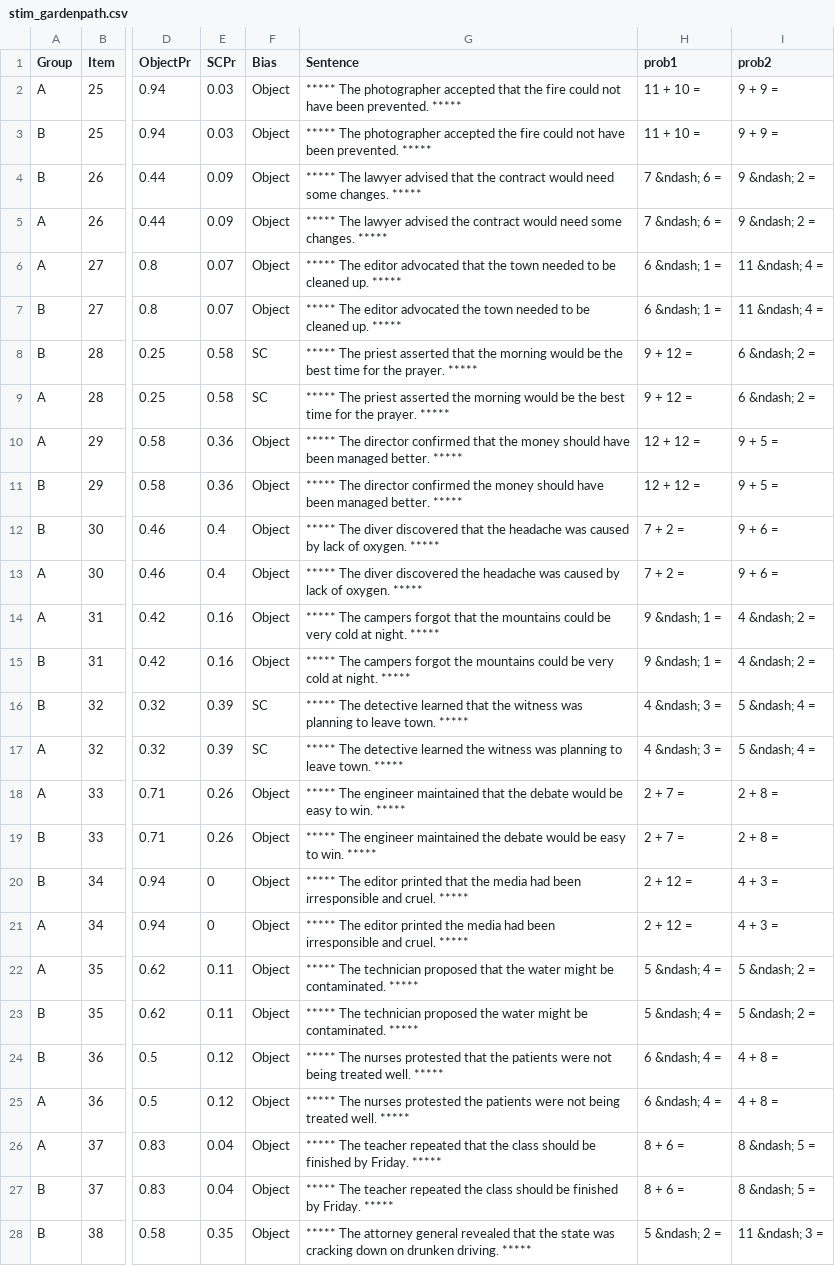
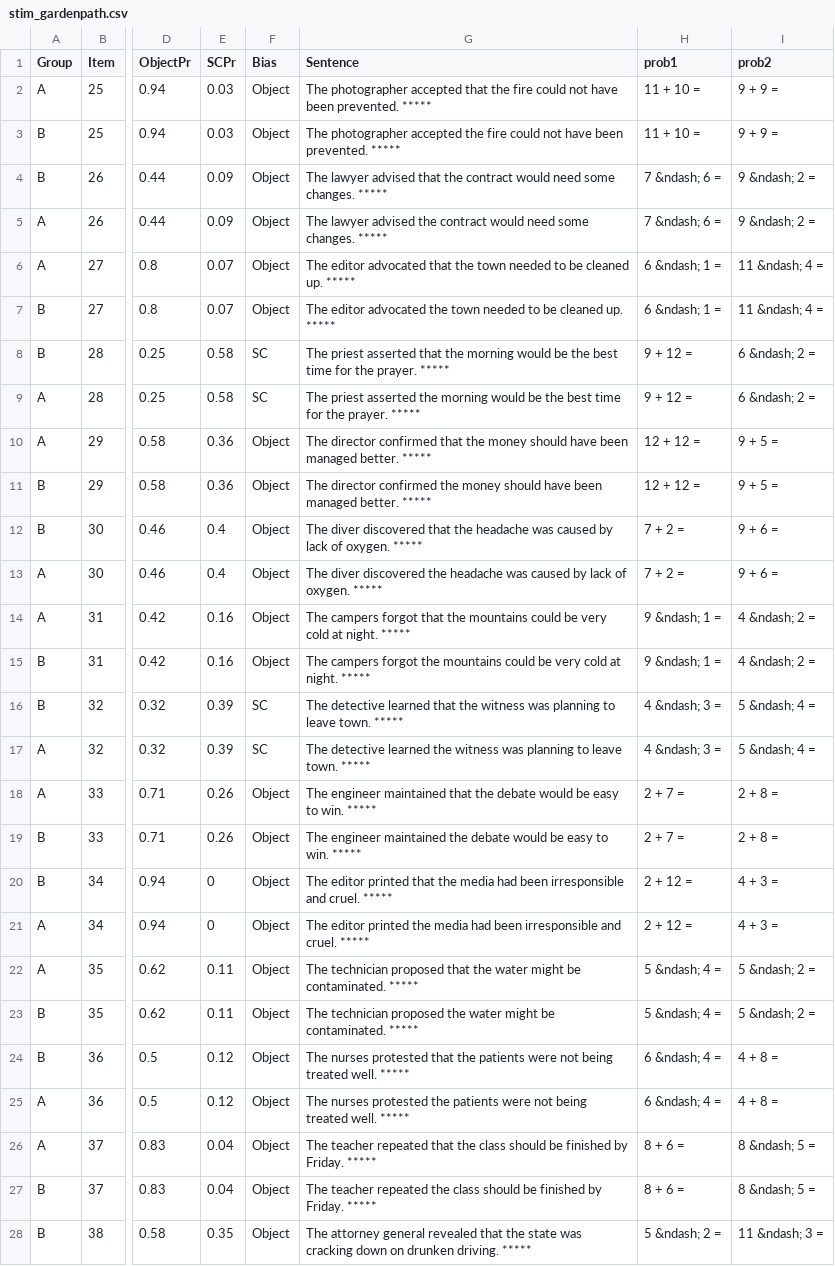
Before and after one commit to mawilson1234/Goat, a CSV file: chunk_includes/stim_gardenpath.csv, drawn as a sheet; only a part is shown, gaps mark what is left out; the diff covers the shown part only; the diff names each change by its address in the sheet, - before the commit and + after, or states it on an @@ line.

```diff
--- a/chunk_includes/stim_gardenpath.csv
+++ b/chunk_includes/stim_gardenpath.csv
-G2 (Sentence): ***** The photographer…
+G2 (Sentence): The photographer…
-G3 (Sentence): ***** The photographer…
+G3 (Sentence): The photographer…
-G4 (Sentence): ***** The lawyer…
+G4 (Sentence): The lawyer…
-G5 (Sentence): ***** The lawyer…
+G5 (Sentence): The lawyer…
-G6 (Sentence): ***** The editor…
+G6 (Sentence): The editor…
-G7 (Sentence): ***** The editor…
+G7 (Sentence): The editor…
-G8 (Sentence): ***** The priest…
+G8 (Sentence): The priest…
-G9 (Sentence): ***** The priest…
+G9 (Sentence): The priest…
-G10 (Sentence): ***** The director…
+G10 (Sentence): The director…
-G11 (Sentence): ***** The director…
+G11 (Sentence): The director…
-G12 (Sentence): ***** The diver…
+G12 (Sentence): The diver…
-G13 (Sentence): ***** The diver…
+G13 (Sentence): The diver…
-G14 (Sentence): ***** The campers…
+G14 (Sentence): The campers…
-G15 (Sentence): ***** The campers…
+G15 (Sentence): The campers…
-G16 (Sentence): ***** The detective…
+G16 (Sentence): The detective…
-G17 (Sentence): ***** The detective…
+G17 (Sentence): The detective…
-G18 (Sentence): ***** The engineer…
+G18 (Sentence): The engineer…
-G19 (Sentence): ***** The engineer…
+G19 (Sentence): The engineer…
-G20 (Sentence): ***** The editor…
+G20 (Sentence): The editor…
-G21 (Sentence): ***** The editor…
+G21 (Sentence): The editor…
-G22 (Sentence): ***** The technician…
+G22 (Sentence): The technician…
-G23 (Sentence): ***** The technician…
+G23 (Sentence): The technician…
-G24 (Sentence): ***** The nurses…
+G24 (Sentence): The nurses…
-G25 (Sentence): ***** The nurses…
+G25 (Sentence): The nurses…
-G26 (Sentence): ***** The teacher…
+G26 (Sentence): The teacher…
-G27 (Sentence): ***** The teacher…
+G27 (Sentence): The teacher…
-G28 (Sentence): ***** The attorney…
+G28 (Sentence): The attorney…
```
Also changed, not shown: 21 edited cells elsewhere in this file, chunk_includes/practice.csv, chunk_includes/stim_exp.csv.
